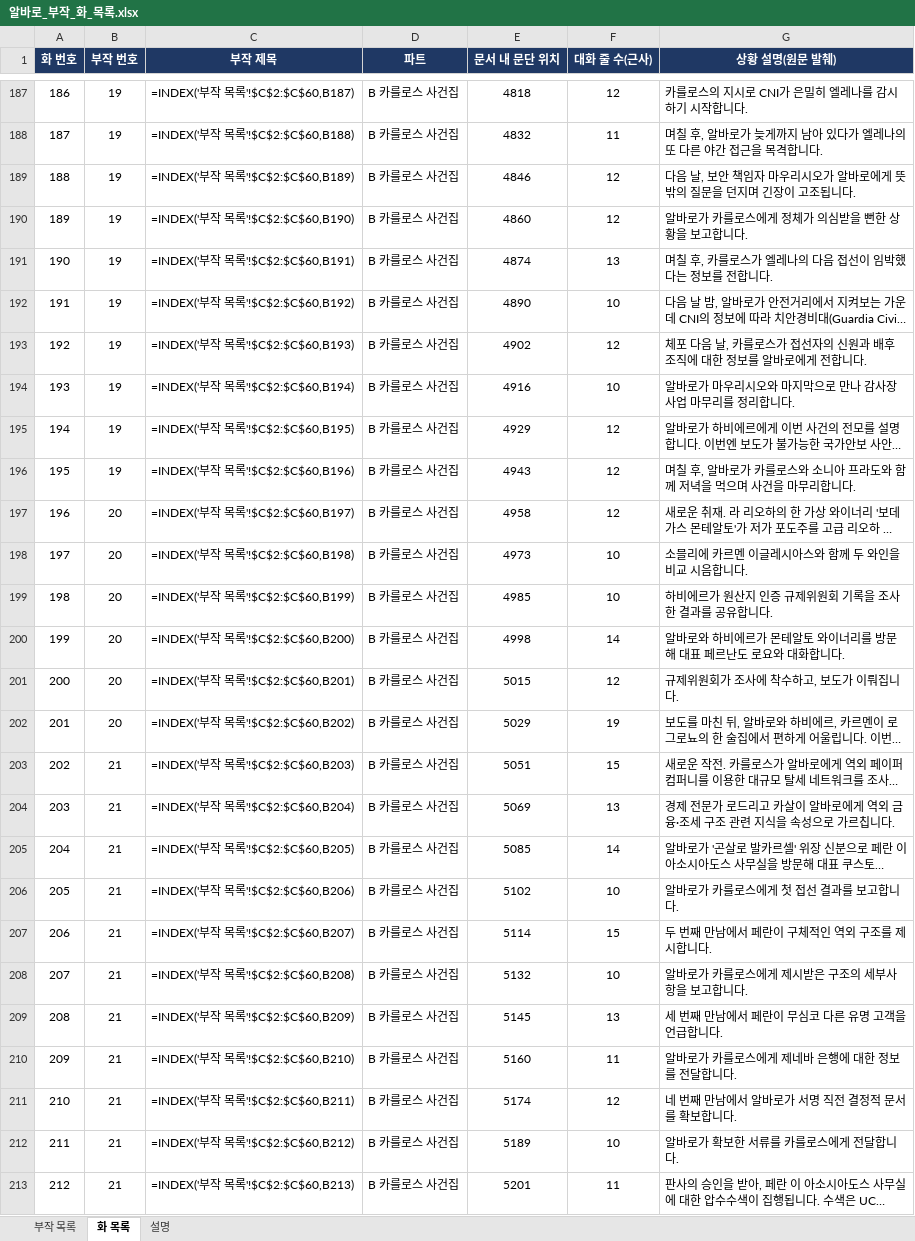
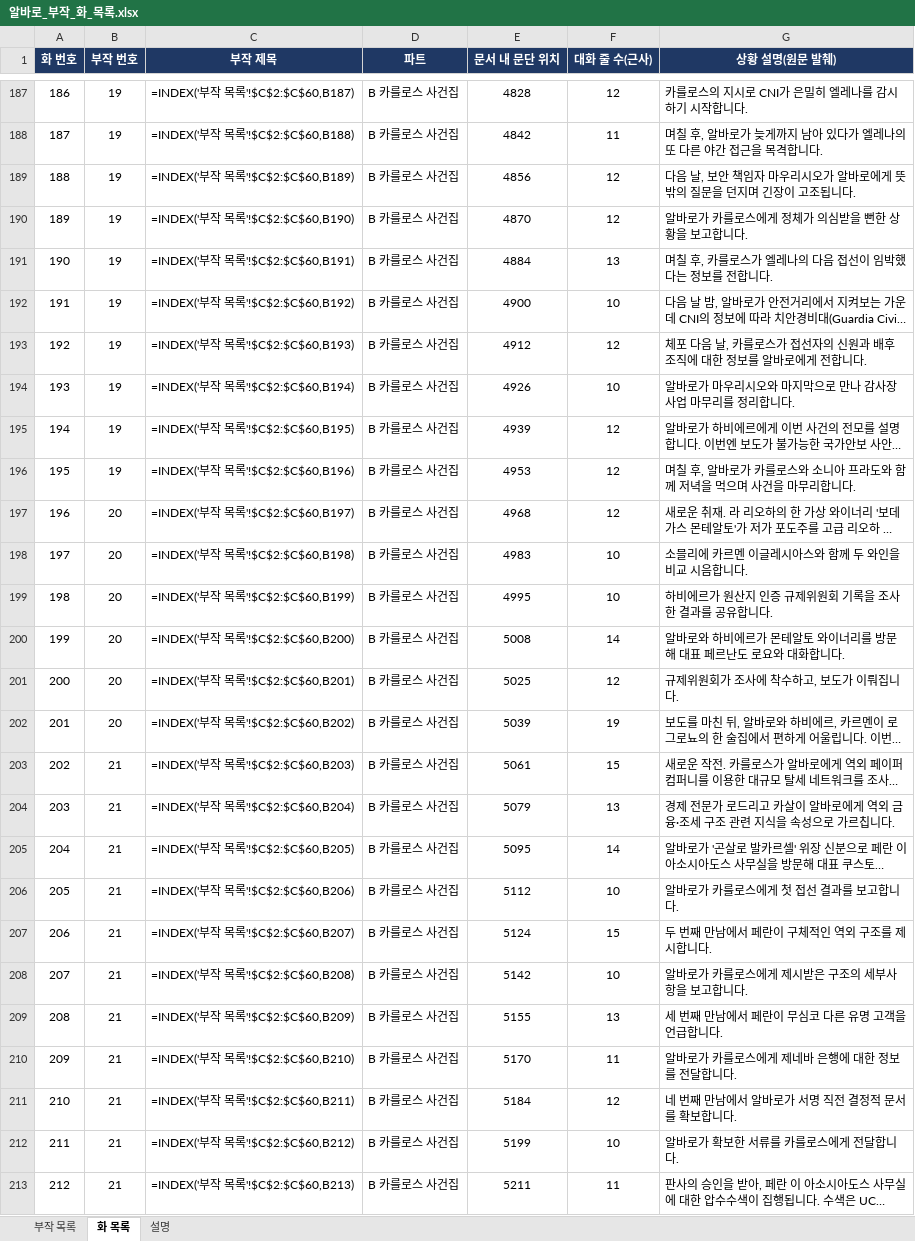
Before and after one commit to svetsvet1982/Spain-Alvaro-Story, an Excel workbook: 알바로_부작_화_목록.xlsx, sheet 화 목록, drawn as a sheet; only a part is shown, gaps mark what is left out; long unchanged cells end in …; values as stored, in another font and other column widths than the file's, no borders; formulas without a stored value are shown as written; the diff covers the shown part only; the diff names each change by its address in the sheet, - before the commit and + after, or states it on an @@ line.

```diff
--- a/알바로_부작_화_목록.xlsx (sheet 화 목록)
+++ b/알바로_부작_화_목록.xlsx (sheet 화 목록)
-E187 (문서 내 문단 위치): 4818
+E187 (문서 내 문단 위치): 4828
-E188 (문서 내 문단 위치): 4832
+E188 (문서 내 문단 위치): 4842
-E189 (문서 내 문단 위치): 4846
+E189 (문서 내 문단 위치): 4856
-E190 (문서 내 문단 위치): 4860
+E190 (문서 내 문단 위치): 4870
-E191 (문서 내 문단 위치): 4874
+E191 (문서 내 문단 위치): 4884
-E192 (문서 내 문단 위치): 4890
+E192 (문서 내 문단 위치): 4900
-E193 (문서 내 문단 위치): 4902
+E193 (문서 내 문단 위치): 4912
-E194 (문서 내 문단 위치): 4916
+E194 (문서 내 문단 위치): 4926
-E195 (문서 내 문단 위치): 4929
+E195 (문서 내 문단 위치): 4939
-E196 (문서 내 문단 위치): 4943
+E196 (문서 내 문단 위치): 4953
-E197 (문서 내 문단 위치): 4958
+E197 (문서 내 문단 위치): 4968
-E198 (문서 내 문단 위치): 4973
+E198 (문서 내 문단 위치): 4983
-E199 (문서 내 문단 위치): 4985
+E199 (문서 내 문단 위치): 4995
-E200 (문서 내 문단 위치): 4998
+E200 (문서 내 문단 위치): 5008
-E201 (문서 내 문단 위치): 5015
+E201 (문서 내 문단 위치): 5025
-E202 (문서 내 문단 위치): 5029
+E202 (문서 내 문단 위치): 5039
-E203 (문서 내 문단 위치): 5051
+E203 (문서 내 문단 위치): 5061
-E204 (문서 내 문단 위치): 5069
+E204 (문서 내 문단 위치): 5079
-E205 (문서 내 문단 위치): 5085
+E205 (문서 내 문단 위치): 5095
-E206 (문서 내 문단 위치): 5102
+E206 (문서 내 문단 위치): 5112
-E207 (문서 내 문단 위치): 5114
+E207 (문서 내 문단 위치): 5124
-E208 (문서 내 문단 위치): 5132
+E208 (문서 내 문단 위치): 5142
-E209 (문서 내 문단 위치): 5145
+E209 (문서 내 문단 위치): 5155
-E210 (문서 내 문단 위치): 5160
+E210 (문서 내 문단 위치): 5170
-E211 (문서 내 문단 위치): 5174
+E211 (문서 내 문단 위치): 5184
-E212 (문서 내 문단 위치): 5189
+E212 (문서 내 문단 위치): 5199
-E213 (문서 내 문단 위치): 5201
+E213 (문서 내 문단 위치): 5211
```
Also changed, not shown: 768 edited cells elsewhere in this sheet, 1 other file.
